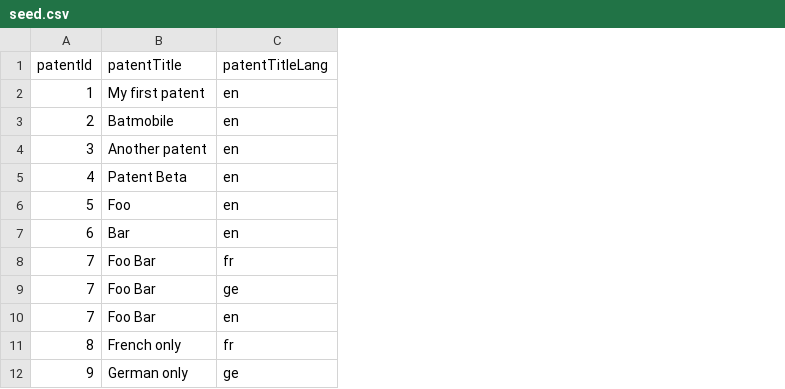
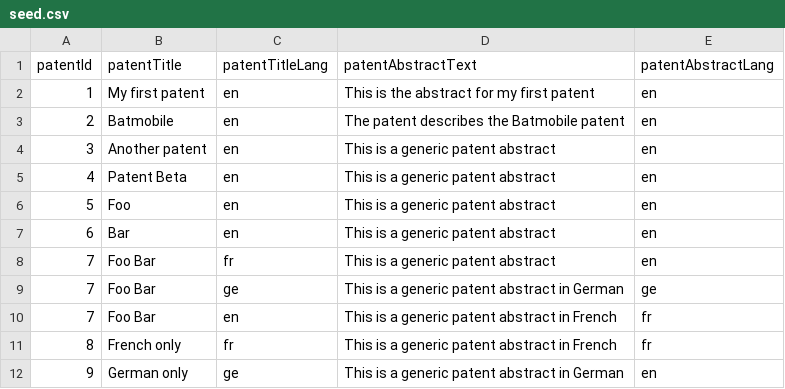
Before and after one commit to covidgraph/patent-search, a CSV file: api/seed-data/seed.csv, drawn as a sheet; the diff names each change by its address in the sheet, - before the commit and + after, or states it on an @@ line.

Commit message:
added Patent Abstract

```diff
--- a/api/seed-data/seed.csv
+++ b/api/seed-data/seed.csv
+column D (patentAbstractText), rows 2-12: This is the abstract for my first patent | The patent describes the Batmobile patent | This is a generic patent abstract | This is a generic patent abstract | This is a generic patent abstract | This is a generic patent abstract | This is a generic patent abstract | This is a generic patent abstract in German | This is a generic patent abstract in French | This is a generic patent abstract in French | This is a generic patent abstract in German
+column E (patentAbstractLang), rows 2-12: en | en | en | en | en | en | en | ge | fr | fr | en
```
Also changed, not shown: 4 other files.
